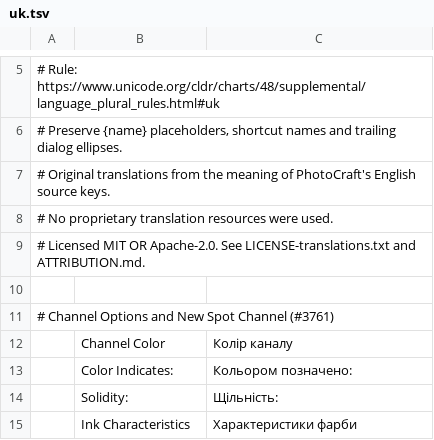
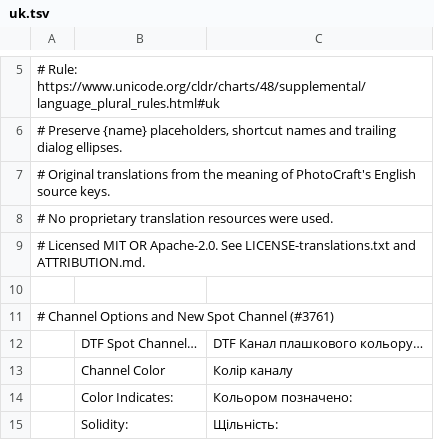
Before and after one commit to Zer0C00L01/photocraft, a TSV file: crates/ui-egui/src/i18n/uk.tsv, drawn as a sheet; only a part is shown, gaps mark what is left out; the shorter side is filled out with more unchanged rows.

```diff
--- a/crates/ui-egui/src/i18n/uk.tsv
+++ b/crates/ui-egui/src/i18n/uk.tsv
@@ -11,2 +11,3 @@
 # Channel Options and New Spot Channel (#3761)
+	DTF Spot Channel…	DTF Канал плашкового кольору…
 	Channel Color	Колір каналу
```
Also changed, not shown: crates/ui-egui/src/i18n/cs.tsv, crates/ui-egui/src/i18n/el.tsv, 28 other files.
